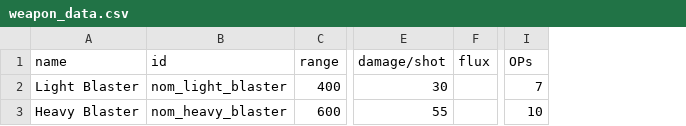
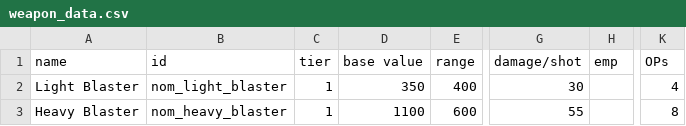
Before and after one commit to Trylobot/ss-nom, a CSV file: data/weapons/weapon_data.csv, drawn as a sheet; only a part is shown, gaps mark what is left out; removed rows and columns are numbered as before the commit, all else as after; the diff names each change by its address in the sheet, - before the commit and + after, or states it on an @@ line.

```diff
--- a/data/weapons/weapon_data.csv
+++ b/data/weapons/weapon_data.csv
+column C (tier), rows 2-3: 1 | 1
+column D (base value), rows 2-3: 350 | 1100
-column F (flux), empty
+column H (emp), empty
-K2 (OPs): 7
+K2 (OPs): 4
-K3 (OPs): 10
+K3 (OPs): 8
```
Also changed, not shown: data/hulls/ship_data.csv, 5 other files.
